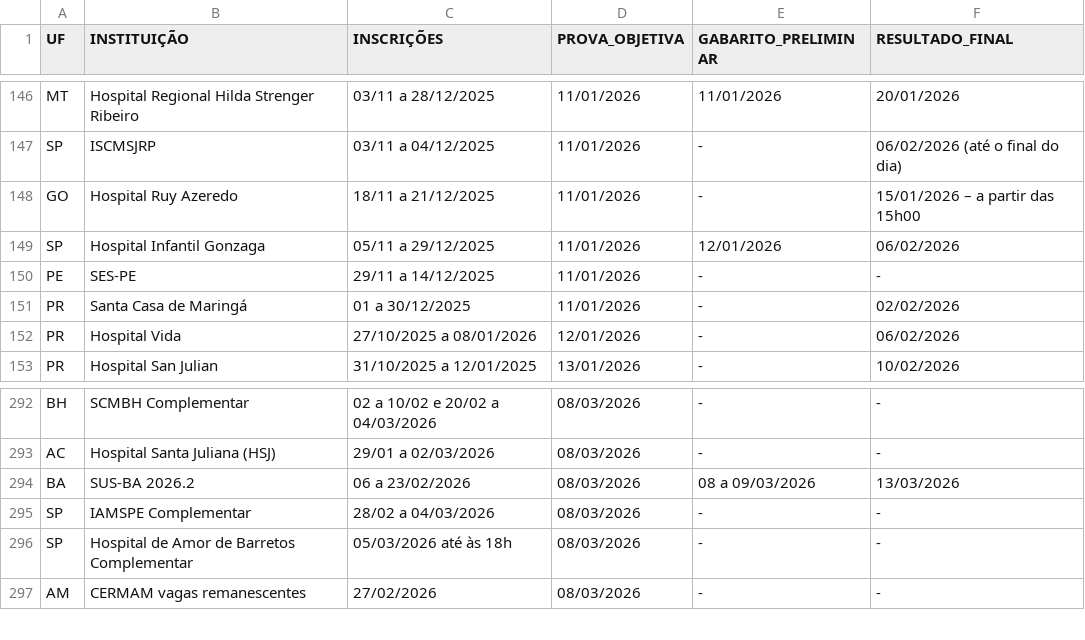
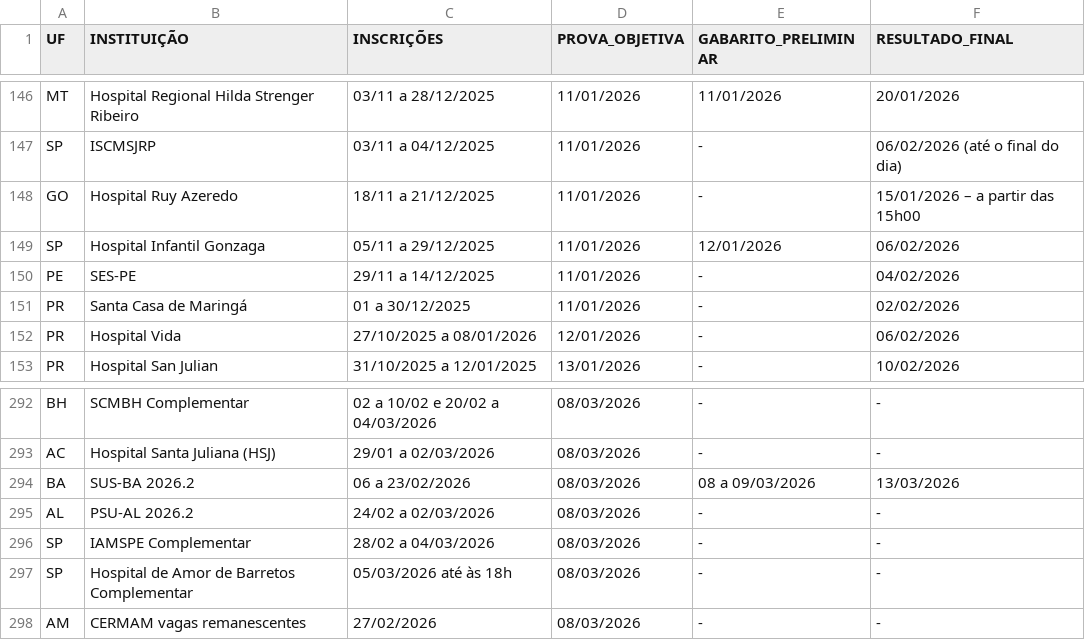
Before and after one commit to cadeteafya/calendario-provas, a CSV file: data/calendario_residencia.csv, drawn as a sheet; only a part is shown, gaps mark what is left out.

```diff
--- a/data/calendario_residencia.csv
+++ b/data/calendario_residencia.csv
@@ -149,3 +149,3 @@ GO,Hospital Ruy Azeredo,18/11 a 21/12/2025,11/01/2026,-,15/01/2026 – a partir
 SP,Hospital Infantil Gonzaga,05/11 a 29/12/2025,11/01/2026,12/01/2026,06/02/2026
-PE,SES-PE,29/11 a 14/12/2025,11/01/2026,-,-
+PE,SES-PE,29/11 a 14/12/2025,11/01/2026,-,04/02/2026
 PR,Santa Casa de Maringá,01 a 30/12/2025,11/01/2026,-,02/02/2026
@@ -294,2 +294,3 @@ AC,Hospital Santa Juliana (HSJ),29/01 a 02/03/2026,08/03/2026,-,-
 BA,SUS-BA 2026.2,06 a 23/02/2026,08/03/2026,08 a 09/03/2026,13/03/2026
+AL,PSU-AL 2026.2,24/02 a 02/03/2026,08/03/2026,-,-
 SP,IAMSPE Complementar,28/02 a 04/03/2026,08/03/2026,-,-
```
Also changed, not shown: 2 other files.
